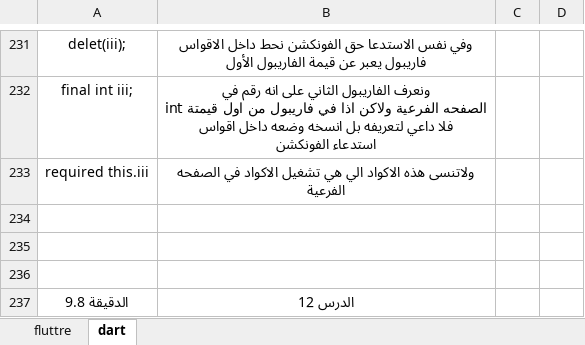
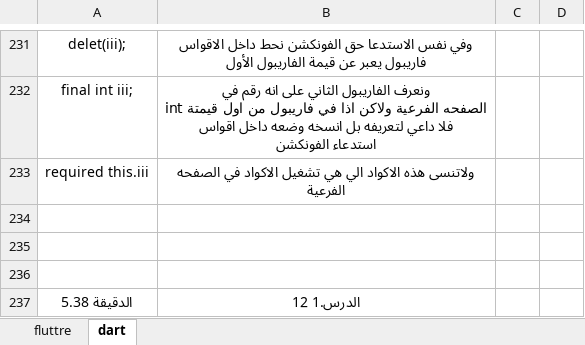
Before and after one commit to fahad3068088/flutter_application_--------, an Excel workbook: fluttre .xlsx, sheet dart, drawn as a sheet; only a part is shown, gaps mark what is left out; values as stored, in another font and other column widths than the file's, no borders; the diff names each change by its address in the sheet, - before the commit and + after, or states it on an @@ line.

```diff
--- a/fluttre .xlsx (sheet dart)
+++ b/fluttre .xlsx (sheet dart)
-A237: الدقيقة 9.8
+A237: الدقيقة 5.38
-B237: الدرس 12
+B237: الدرس.1 12
```
Also changed, not shown: sheet fluttre, 1 other file.
